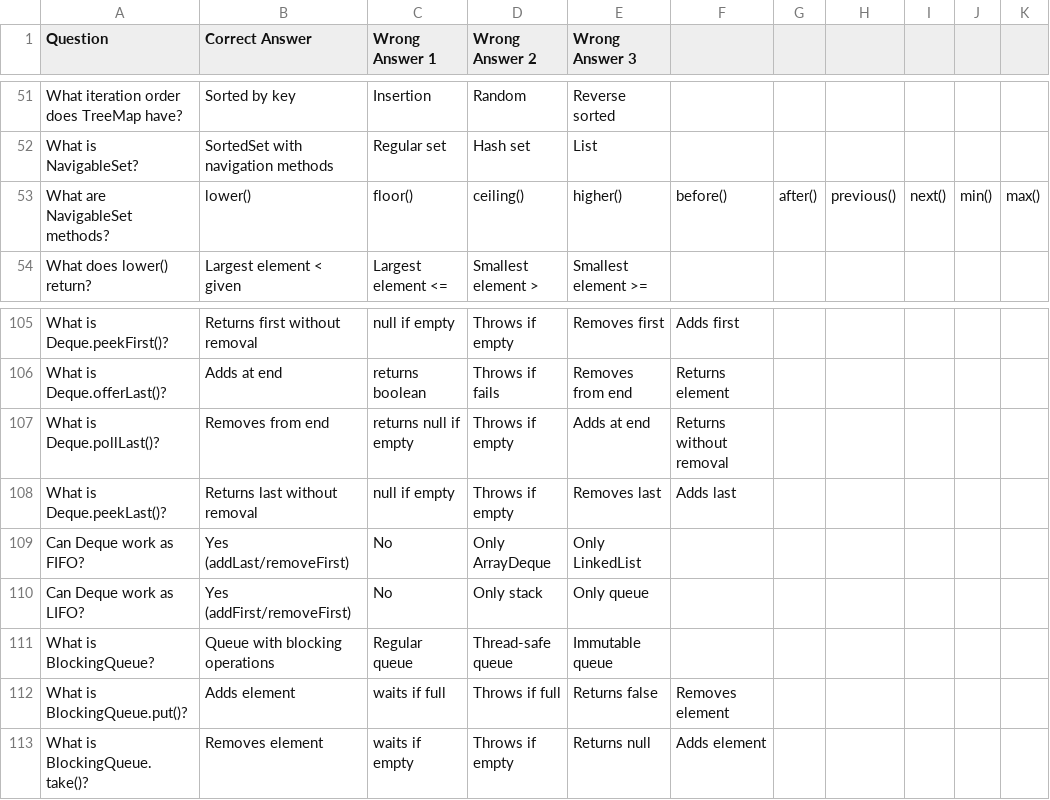
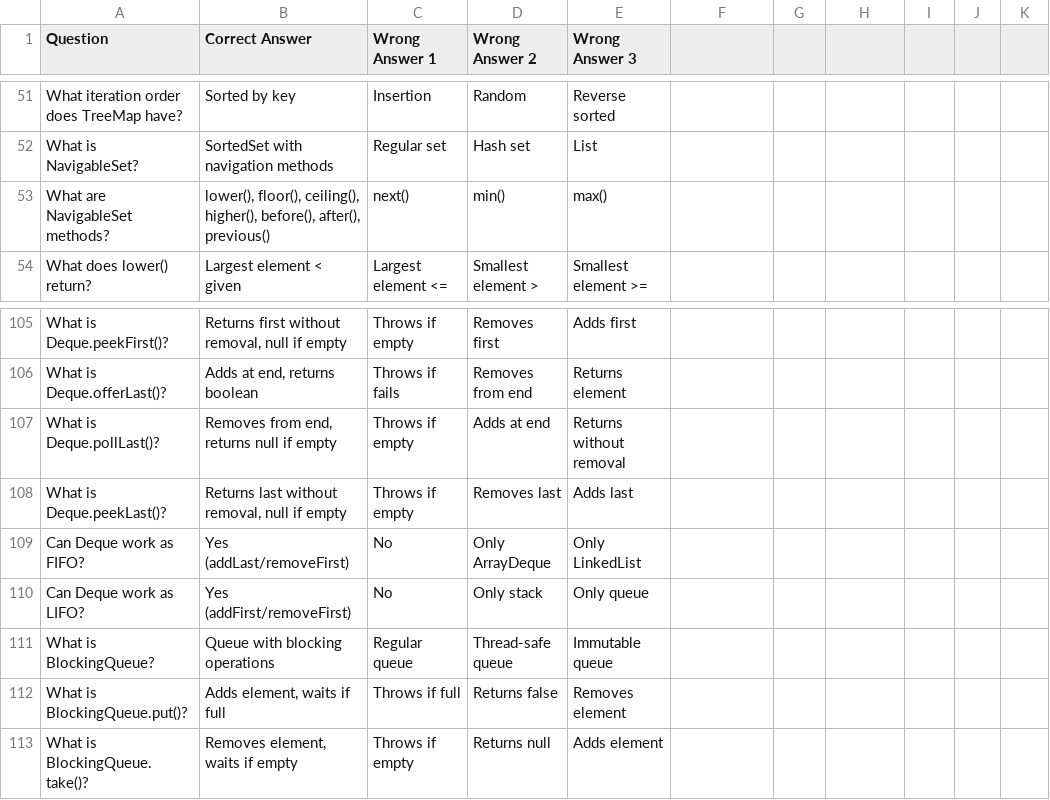
Before and after one commit to danielgrummon/applecore, a CSV file: docs/assets/WORKING-WITH-ARRAYS-AND-COLLECTIONS-125Q-B-2.csv, drawn as a sheet; only a part is shown, gaps mark what is left out; the diff covers the shown part only; the diff names each change by its address in the sheet, - before the commit and + after, or states it on an @@ line.

```diff
--- a/docs/assets/WORKING-WITH-ARRAYS-AND-COLLECTIONS-125Q-B-2.csv
+++ b/docs/assets/WORKING-WITH-ARRAYS-AND-COLLECTIONS-125Q-B-2.csv
-B53 (Correct Answer): lower()
+B53 (Correct Answer): lower(), floor(), ceiling(), higher(), before(), after(), previous()
-C53 (Wrong Answer 1): floor()
+C53 (Wrong Answer 1): next()
-D53 (Wrong Answer 2): ceiling()
+D53 (Wrong Answer 2): min()
-E53 (Wrong Answer 3): higher()
+E53 (Wrong Answer 3): max()
-F53: before()
+F53: (empty)
-G53: after()
+G53: (empty)
-H53: previous()
+H53: (empty)
-I53: next()
+I53: (empty)
-J53: min()
+J53: (empty)
-K53: max()
+K53: (empty)
-B105 (Correct Answer): Returns first without removal
+B105 (Correct Answer): Returns first without removal, null if empty
-C105 (Wrong Answer 1): null if empty
+C105 (Wrong Answer 1): Throws if empty
-D105 (Wrong Answer 2): Throws if empty
+D105 (Wrong Answer 2): Removes first
-E105 (Wrong Answer 3): Removes first
+E105 (Wrong Answer 3): Adds first
-F105: Adds first
+F105: (empty)
-B106 (Correct Answer): Adds at end
+B106 (Correct Answer): Adds at end, returns boolean
-C106 (Wrong Answer 1): returns boolean
+C106 (Wrong Answer 1): Throws if fails
-D106 (Wrong Answer 2): Throws if fails
+D106 (Wrong Answer 2): Removes from end
-E106 (Wrong Answer 3): Removes from end
+E106 (Wrong Answer 3): Returns element
-F106: Returns element
+F106: (empty)
-B107 (Correct Answer): Removes from end
+B107 (Correct Answer): Removes from end, returns null if empty
-C107 (Wrong Answer 1): returns null if empty
+C107 (Wrong Answer 1): Throws if empty
-D107 (Wrong Answer 2): Throws if empty
+D107 (Wrong Answer 2): Adds at end
-E107 (Wrong Answer 3): Adds at end
+E107 (Wrong Answer 3): Returns without removal
-F107: Returns without removal
+F107: (empty)
-B108 (Correct Answer): Returns last without removal
+B108 (Correct Answer): Returns last without removal, null if empty
-C108 (Wrong Answer 1): null if empty
+C108 (Wrong Answer 1): Throws if empty
-D108 (Wrong Answer 2): Throws if empty
+D108 (Wrong Answer 2): Removes last
-E108 (Wrong Answer 3): Removes last
+E108 (Wrong Answer 3): Adds last
-F108: Adds last
+F108: (empty)
-B112 (Correct Answer): Adds element
+B112 (Correct Answer): Adds element, waits if full
-C112 (Wrong Answer 1): waits if full
+C112 (Wrong Answer 1): Throws if full
-D112 (Wrong Answer 2): Throws if full
+D112 (Wrong Answer 2): Returns false
-E112 (Wrong Answer 3): Returns false
+E112 (Wrong Answer 3): Removes element
-F112: Removes element
+F112: (empty)
-B113 (Correct Answer): Removes element
+B113 (Correct Answer): Removes element, waits if empty
-C113 (Wrong Answer 1): waits if empty
+C113 (Wrong Answer 1): Throws if empty
-D113 (Wrong Answer 2): Throws if empty
+D113 (Wrong Answer 2): Returns null
-E113 (Wrong Answer 3): Returns null
+E113 (Wrong Answer 3): Adds element
-F113: Adds element
+F113: (empty)
```
Also changed, not shown: 74 edited cells elsewhere in this file, docs/assets/IMPLEMENTING-LOCALIZATION-106Q-B-1.csv, docs/assets/WORKING-WITH-ARRAYS-AND-COLLECTIONS-149Q-B-1.csv, 55 other files.
